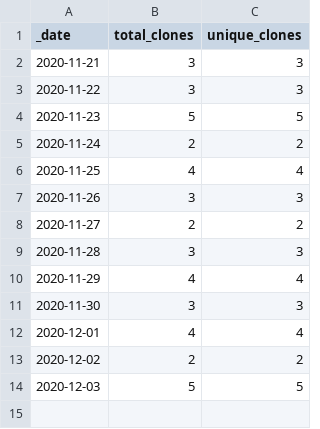
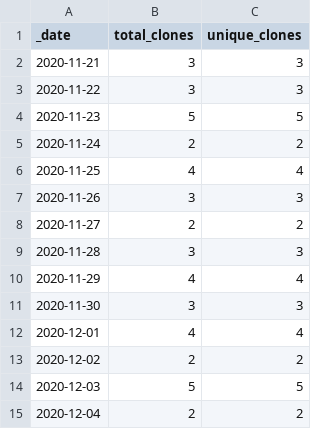
Before and after one commit to sangonzal/jwt-validation-java, a CSV file: traffic/clones.csv, drawn as a sheet; the diff names each change by its address in the sheet, - before the commit and + after, or states it on an @@ line.

Commit message:
GitHub traffic

```diff
--- a/traffic/clones.csv
+++ b/traffic/clones.csv
+row 15: 2020-12-04 | 2 | 2
```
Also changed, not shown: 2 other files.
